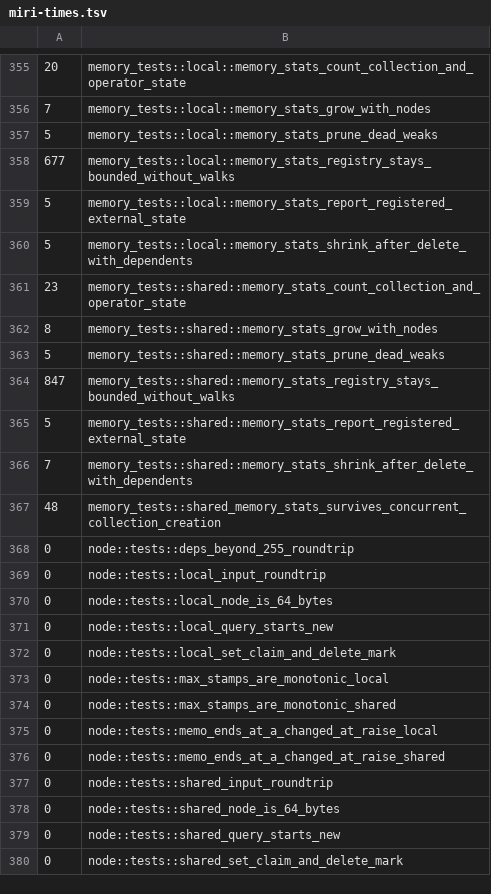
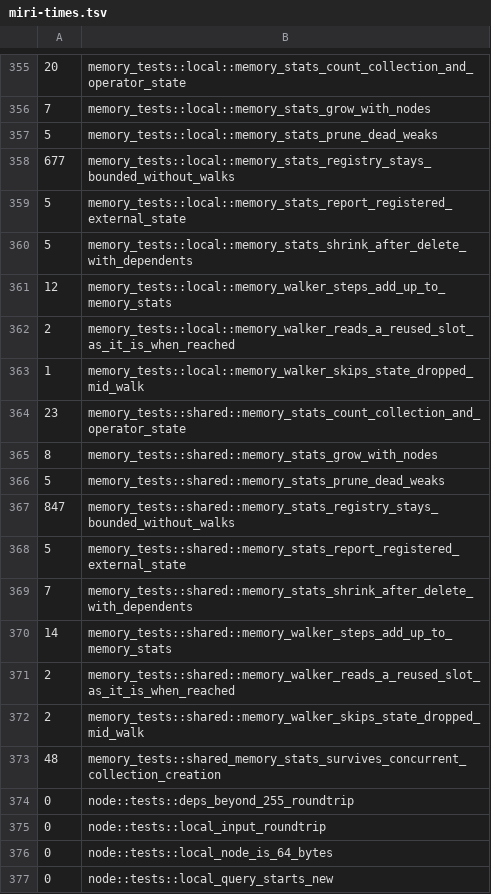
Before and after one commit to Anyesh/incr, a TSV file: scripts/miri-times.tsv, drawn as a sheet; only a part is shown, gaps mark what is left out; the shorter side is filled out with more unchanged rows.

Commit message:
feat(incr-core): take the memory_stats walk in budgeted steps

```diff
--- a/scripts/miri-times.tsv
+++ b/scripts/miri-times.tsv
@@ -360,2 +360,5 @@
 5	memory_tests::local::memory_stats_shrink_after_delete_with_dependents
+12	memory_tests::local::memory_walker_steps_add_up_to_memory_stats
+2	memory_tests::local::memory_walker_reads_a_reused_slot_as_it_is_when_reached
+1	memory_tests::local::memory_walker_skips_state_dropped_mid_walk
 23	memory_tests::shared::memory_stats_count_collection_and_operator_state
@@ -366,2 +369,5 @@
 7	memory_tests::shared::memory_stats_shrink_after_delete_with_dependents
+14	memory_tests::shared::memory_walker_steps_add_up_to_memory_stats
+2	memory_tests::shared::memory_walker_reads_a_reused_slot_as_it_is_when_reached
+2	memory_tests::shared::memory_walker_skips_state_dropped_mid_walk
 48	memory_tests::shared_memory_stats_survives_concurrent_collection_creation
```
Also changed, not shown: 4 other files.
